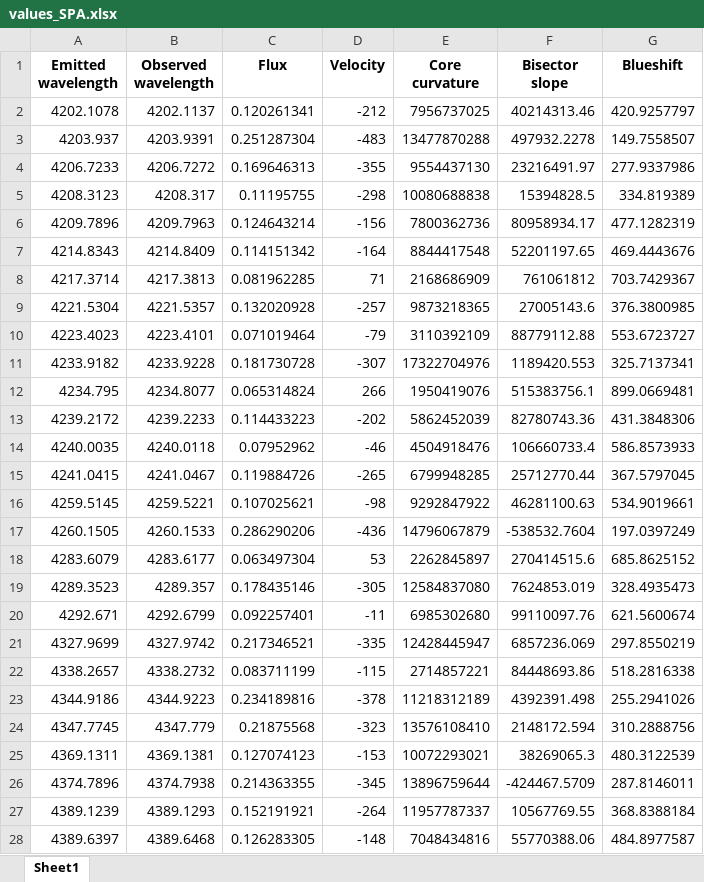
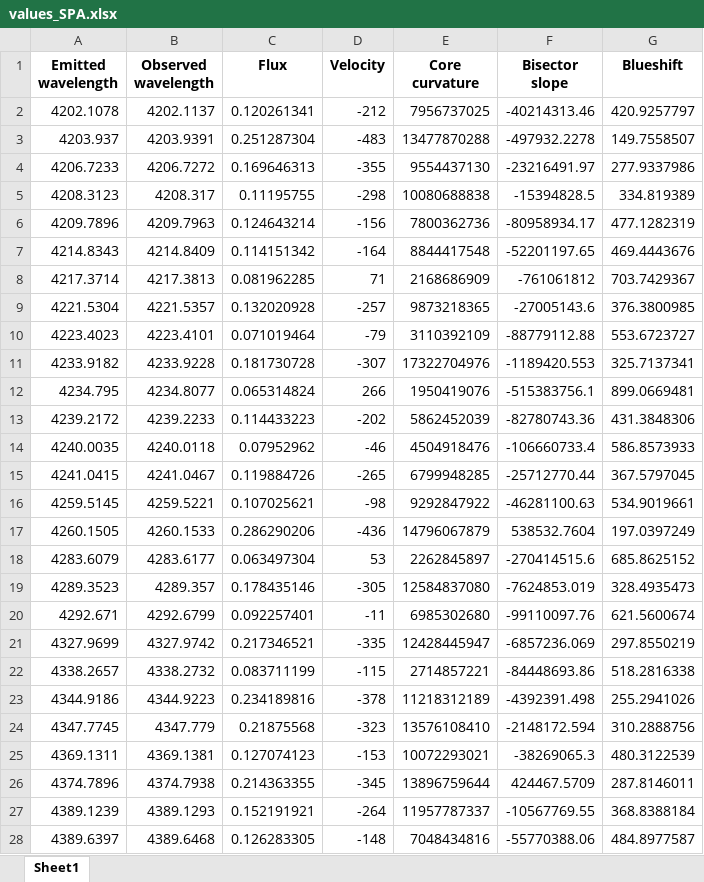
Before and after one commit to ccuellarn/Measurement-and-Characterization-of-Granulation-Patterns-in-the-IAG-Solar-Flux-Spectrum, an Excel workbook: Project/IAG Spatially Resolved Atlas/values_SPA.xlsx, sheet Sheet1, drawn as a sheet; only a part is shown; values as stored, in another font and other column widths than the file's, no borders; the diff covers the shown part only; the diff names each change by its address in the sheet, - before the commit and + after, or states it on an @@ line.

```diff
--- a/Project/IAG Spatially Resolved Atlas/values_SPA.xlsx (sheet Sheet1)
+++ b/Project/IAG Spatially Resolved Atlas/values_SPA.xlsx (sheet Sheet1)
-F2 (Bisector slope): 40214313.46
+F2 (Bisector slope): -40214313.46
-F3 (Bisector slope): 497932.2278
+F3 (Bisector slope): -497932.2278
-F4 (Bisector slope): 23216491.97
+F4 (Bisector slope): -23216491.97
-F5 (Bisector slope): 15394828.5
+F5 (Bisector slope): -15394828.5
-F6 (Bisector slope): 80958934.17
+F6 (Bisector slope): -80958934.17
-F7 (Bisector slope): 52201197.65
+F7 (Bisector slope): -52201197.65
-F8 (Bisector slope): 761061812
+F8 (Bisector slope): -761061812
-F9 (Bisector slope): 27005143.6
+F9 (Bisector slope): -27005143.6
-F10 (Bisector slope): 88779112.88
+F10 (Bisector slope): -88779112.88
-F11 (Bisector slope): 1189420.553
+F11 (Bisector slope): -1189420.553
-F12 (Bisector slope): 515383756.1
+F12 (Bisector slope): -515383756.1
-F13 (Bisector slope): 82780743.36
+F13 (Bisector slope): -82780743.36
-F14 (Bisector slope): 106660733.4
+F14 (Bisector slope): -106660733.4
-F15 (Bisector slope): 25712770.44
+F15 (Bisector slope): -25712770.44
-F16 (Bisector slope): 46281100.63
+F16 (Bisector slope): -46281100.63
-F17 (Bisector slope): -538532.7604
+F17 (Bisector slope): 538532.7604
-F18 (Bisector slope): 270414515.6
+F18 (Bisector slope): -270414515.6
-F19 (Bisector slope): 7624853.019
+F19 (Bisector slope): -7624853.019
-F20 (Bisector slope): 99110097.76
+F20 (Bisector slope): -99110097.76
-F21 (Bisector slope): 6857236.069
+F21 (Bisector slope): -6857236.069
-F22 (Bisector slope): 84448693.86
+F22 (Bisector slope): -84448693.86
-F23 (Bisector slope): 4392391.498
+F23 (Bisector slope): -4392391.498
-F24 (Bisector slope): 2148172.594
+F24 (Bisector slope): -2148172.594
-F25 (Bisector slope): 38269065.3
+F25 (Bisector slope): -38269065.3
-F26 (Bisector slope): -424467.5709
+F26 (Bisector slope): 424467.5709
-F27 (Bisector slope): 10567769.55
+F27 (Bisector slope): -10567769.55
-F28 (Bisector slope): 55770388.06
+F28 (Bisector slope): -55770388.06
```
Also changed, not shown: 451 edited cells elsewhere in this sheet, Project/IAG Solar Flux Atlas/Infrared range/Data/valores_NIR.xlsx, Project/IAG Solar Flux Atlas/Visible range/Data/valores_VIS.xlsx, 3 other files.
